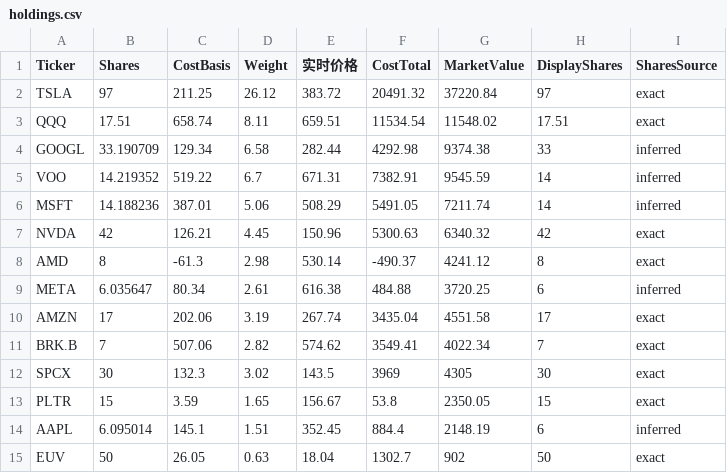
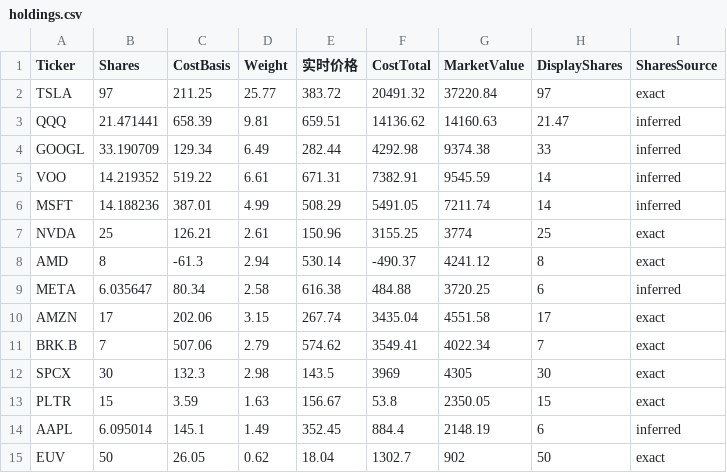
Before and after one commit to garychian/crypto-trix-public, a CSV file: public/data/holdings.csv, drawn as a sheet.

Commit message:
Revise Day 127 (11/18): $1,900 deposit, IQQ booked as QQQ, sell 17 NVDA
Book 117 IQQ @ 22.24 as 3.961441 QQQ-equivalent shares (notional at
the Yahoo 11/18 close of 22.33 vs QQQ 659.51) so the QQQ line is
21.471441 shares; sell 17 NVDA @ 152.86 leaving 25. Cash becomes
$36,889.52 and total assets $144,417.23. Day 127 PnL is revised to
+$668.74 (check-in rounded +$669). W47 picks up the deposit.

```diff
--- a/public/data/holdings.csv
+++ b/public/data/holdings.csv
@@ -1,15 +1,15 @@
 Ticker,Shares,CostBasis,Weight,实时价格,CostTotal,MarketValue,DisplayShares,SharesSource
-TSLA,97,211.25,26.12,383.72,20491.32,37220.84,97,exact
-QQQ,17.51,658.74,8.11,659.51,11534.54,11548.02,17.51,exact
-GOOGL,33.190709,129.34,6.58,282.44,4292.98,9374.38,33,inferred
-VOO,14.219352,519.22,6.7,671.31,7382.91,9545.59,14,inferred
-MSFT,14.188236,387.01,5.06,508.29,5491.05,7211.74,14,inferred
-NVDA,42,126.21,4.45,150.96,5300.63,6340.32,42,exact
-AMD,8,-61.3,2.98,530.14,-490.37,4241.12,8,exact
-META,6.035647,80.34,2.61,616.38,484.88,3720.25,6,inferred
-AMZN,17,202.06,3.19,267.74,3435.04,4551.58,17,exact
-BRK.B,7,507.06,2.82,574.62,3549.41,4022.34,7,exact
-SPCX,30,132.3,3.02,143.5,3969,4305,30,exact
-PLTR,15,3.59,1.65,156.67,53.8,2350.05,15,exact
-AAPL,6.095014,145.1,1.51,352.45,884.4,2148.19,6,inferred
-EUV,50,26.05,0.63,18.04,1302.7,902,50,exact
+TSLA,97,211.25,25.77,383.72,20491.32,37220.84,97,exact
+QQQ,21.471441,658.39,9.81,659.51,14136.62,14160.63,21.47,inferred
+GOOGL,33.190709,129.34,6.49,282.44,4292.98,9374.38,33,inferred
+VOO,14.219352,519.22,6.61,671.31,7382.91,9545.59,14,inferred
+MSFT,14.188236,387.01,4.99,508.29,5491.05,7211.74,14,inferred
+NVDA,25,126.21,2.61,150.96,3155.25,3774,25,exact
+AMD,8,-61.3,2.94,530.14,-490.37,4241.12,8,exact
+META,6.035647,80.34,2.58,616.38,484.88,3720.25,6,inferred
+AMZN,17,202.06,3.15,267.74,3435.04,4551.58,17,exact
+BRK.B,7,507.06,2.79,574.62,3549.41,4022.34,7,exact
+SPCX,30,132.3,2.98,143.5,3969,4305,30,exact
+PLTR,15,3.59,1.63,156.67,53.8,2350.05,15,exact
+AAPL,6.095014,145.1,1.49,352.45,884.4,2148.19,6,inferred
+EUV,50,26.05,0.62,18.04,1302.7,902,50,exact
```
Also changed, not shown: 7 other files.
